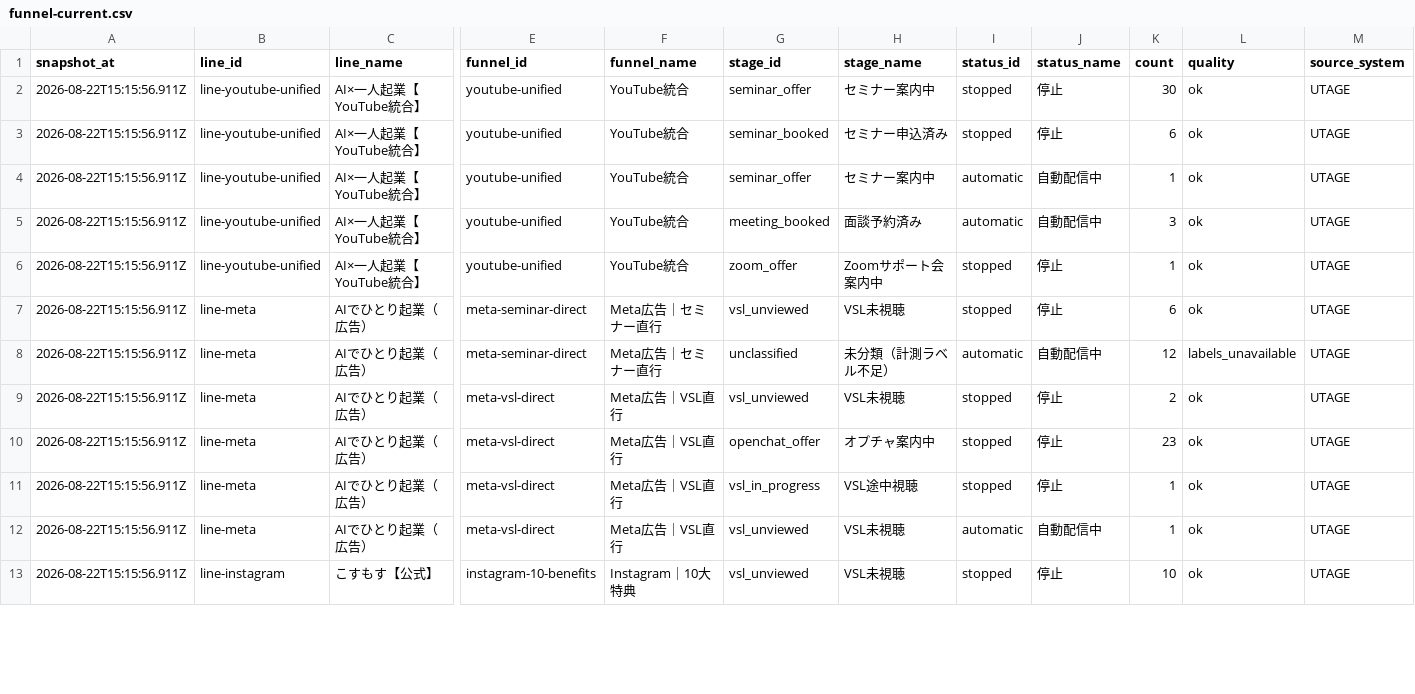
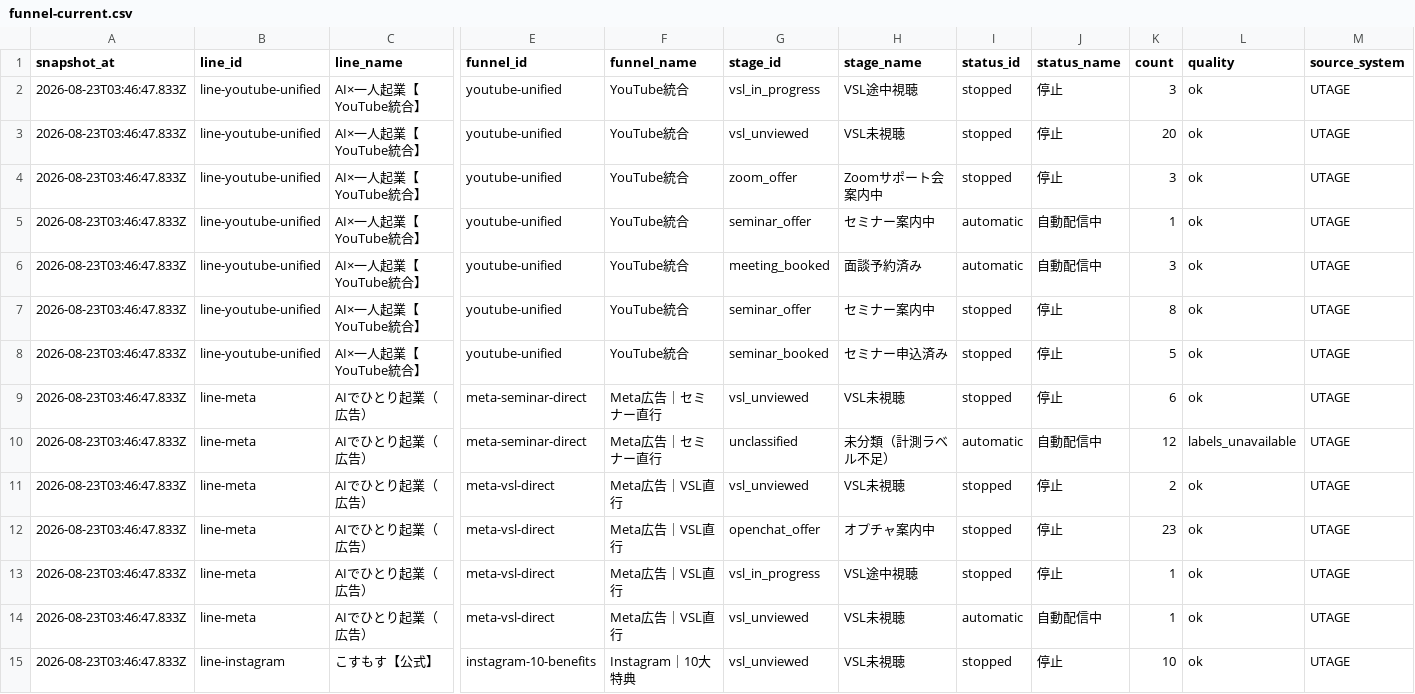
Before and after one commit to puuku0510/suya-youtube-line-dashboard, a CSV file: funnel-current.csv, drawn as a sheet; only a part is shown, gaps mark what is left out; addresses are those after the commit; rows hold the shown columns only; the diff covers the shown part only; the diff names each change by its address in the sheet, - before the commit and + after, or states it on an @@ line.

```diff
--- a/funnel-current.csv
+++ b/funnel-current.csv
-A2:A3 (snapshot_at): 2026-08-22T15:15:56.911Z
+A2:A3 (snapshot_at): 2026-08-23T03:46:47.833Z
-G2 (stage_id): seminar_offer
+G2 (stage_id): vsl_in_progress
-H2 (stage_name): セミナー案内中
+H2 (stage_name): VSL途中視聴
-K2 (count): 30
+K2 (count): 3
-G3 (stage_id): seminar_booked
+G3 (stage_id): vsl_unviewed
-H3 (stage_name): セミナー申込済み
+H3 (stage_name): VSL未視聴
-K3 (count): 6
+K3 (count): 20
+row 4: 2026-08-23T03:46:47.833Z | line-youtube-unified | AI×一人起業【YouTube統合】 | youtube-unified | YouTube統合 | zoom_offer | Zoomサポート会案内中 | stopped | 停止 | 3 | ok | UTAGE
-A5:A7 (snapshot_at): 2026-08-22T15:15:56.911Z
+A5:A7 (snapshot_at): 2026-08-23T03:46:47.833Z
-G7 (stage_id): zoom_offer
+G7 (stage_id): seminar_offer
-H7 (stage_name): Zoomサポート会案内中
+H7 (stage_name): セミナー案内中
-K7 (count): 1
+K7 (count): 8
+row 8: 2026-08-23T03:46:47.833Z | line-youtube-unified | AI×一人起業【YouTube統合】 | youtube-unified | YouTube統合 | seminar_booked | セミナー申込済み | stopped | 停止 | 5 | ok | UTAGE
-A9:A15 (snapshot_at): 2026-08-22T15:15:56.911Z
+A9:A15 (snapshot_at): 2026-08-23T03:46:47.833Z
```
Also changed, not shown: 1 removed row and 33 edited cells elsewhere in this file, funnel-cohort.csv, funnel-sync-health.csv, 1 other file.
